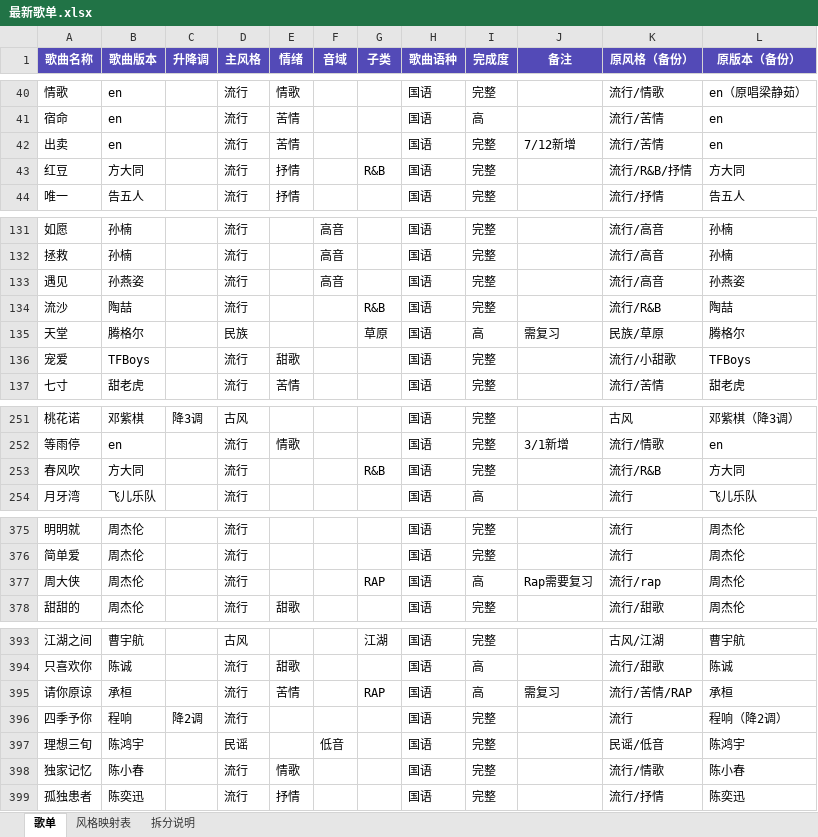
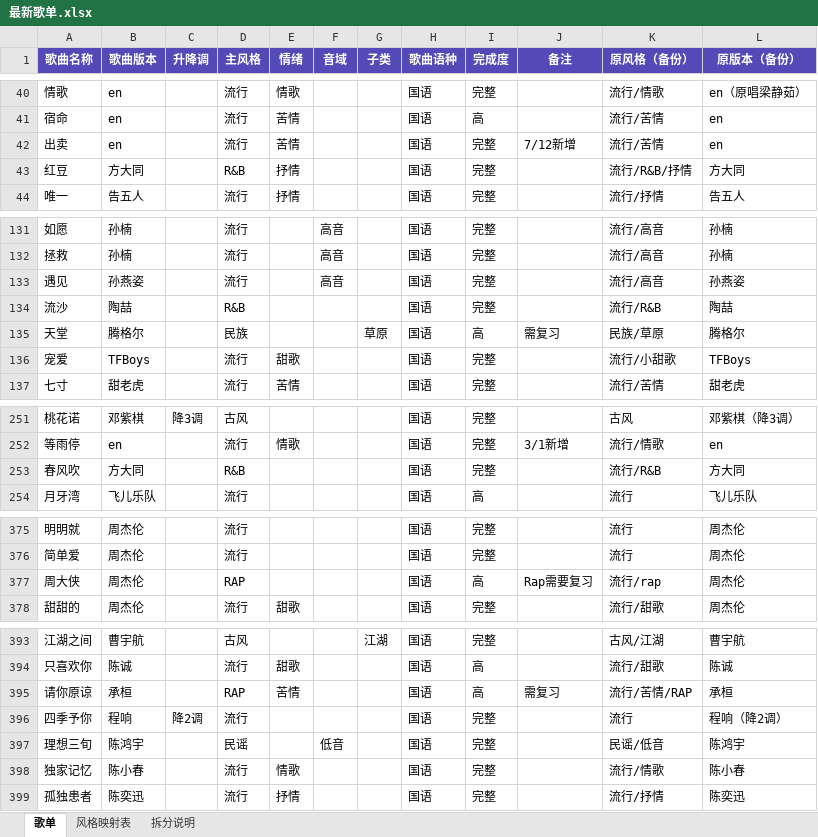
Before and after one commit to WLKsir/song-list, an Excel workbook: 最新歌单.xlsx, sheet 歌单, drawn as a sheet; only a part is shown, gaps mark what is left out; values as stored, in another font and other column widths than the file's, no borders; the diff covers the shown part only; the diff names each change by its address in the sheet, - before the commit and + after, or states it on an @@ line.

```diff
--- a/最新歌单.xlsx (sheet 歌单)
+++ b/最新歌单.xlsx (sheet 歌单)
-D43 (主风格): 流行
+D43 (主风格): R&B
-G43 (子类): R&B
+G43 (子类): (empty)
-D134 (主风格): 流行
+D134 (主风格): R&B
-G134 (子类): R&B
+G134 (子类): (empty)
-D253 (主风格): 流行
+D253 (主风格): R&B
-G253 (子类): R&B
+G253 (子类): (empty)
-D377 (主风格): 流行
+D377 (主风格): RAP
-G377 (子类): RAP
+G377 (子类): (empty)
-D395 (主风格): 流行
+D395 (主风格): RAP
-G395 (子类): RAP
+G395 (子类): (empty)
```
Also changed, not shown: 45 edited cells elsewhere in this sheet, 2 other files.
